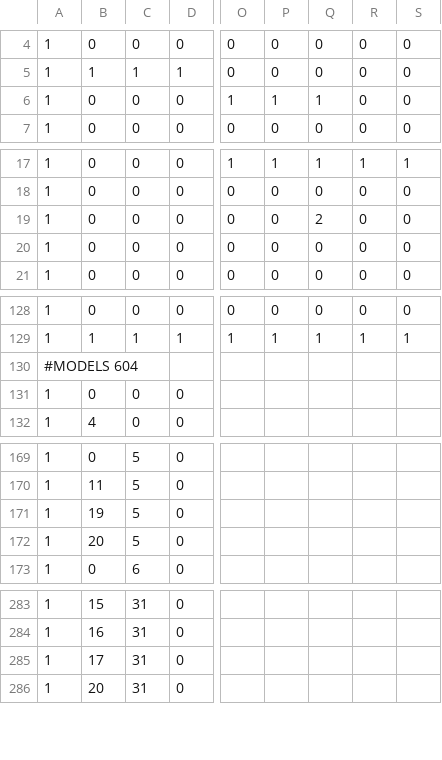
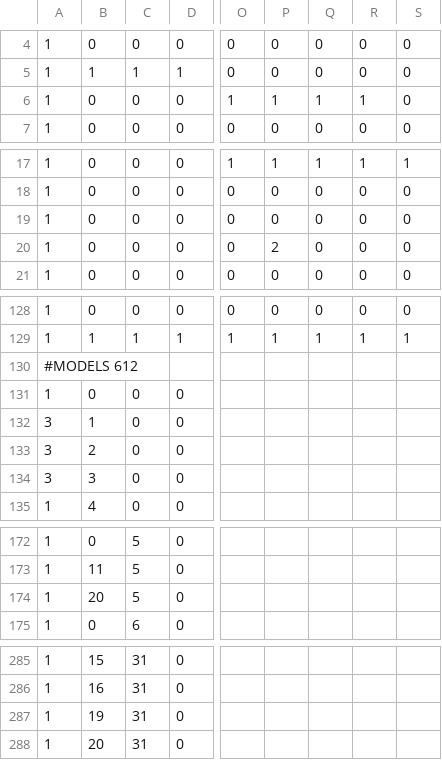
Before and after one commit to Ayusk-onbu/TD2_2127, a CSV file: project/Scene/stageEditor/stage.csv, drawn as a sheet; only a part is shown, gaps mark what is left out; addresses are those after the commit; the diff covers the shown part only; the diff names each change by its address in the sheet, - before the commit and + after, or states it on an @@ line.

```diff
--- a/project/Scene/stageEditor/stage.csv
+++ b/project/Scene/stageEditor/stage.csv
-R6: 0
+R6: 1
-Q19: 2
+Q19: 0
-P20: 0
+P20: 2
-A130: #MODELS 604
+A130: #MODELS 612
@@ row 732 moved to row 132: 3 @@
@@ row 733 moved to row 133: 3 @@
@@ row 734 moved to row 134: 3 @@
@@ row 171 moved to row 741: 1 @@
-B287: 17
+B287: 19
```
Also changed, not shown: 9 added rows, 1 removed row and 9 edited cells elsewhere in this file, project/resources/stage/stage1.csv, 9 other files.
